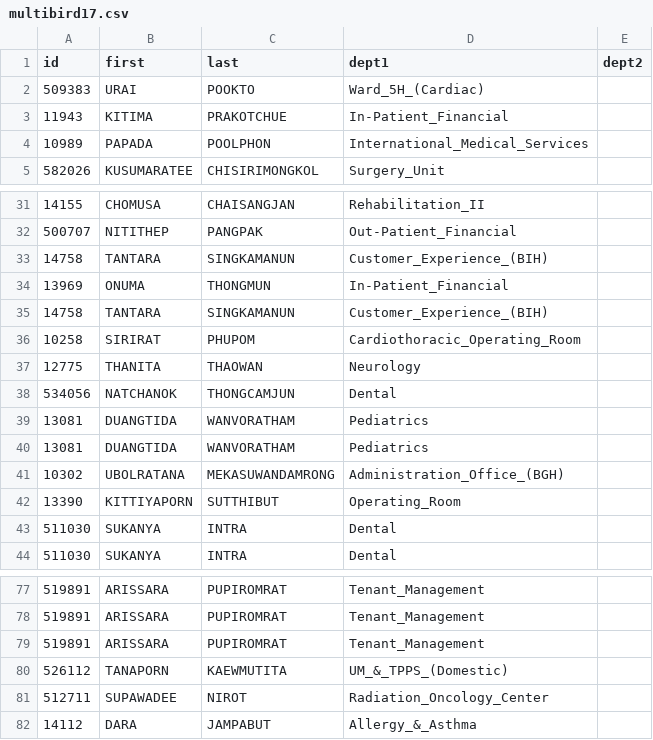
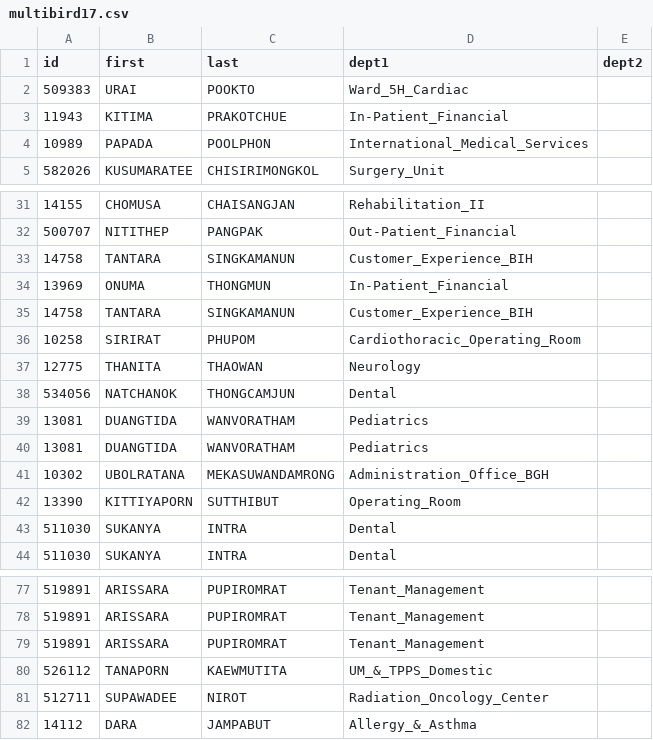
Before and after one commit to Paddyboy76/Randomiser, a CSV file: multibird17.csv, drawn as a sheet; only a part is shown, gaps mark what is left out.

Commit message:
removed brackets

```diff
--- a/multibird17.csv
+++ b/multibird17.csv
@@ -1,3 +1,3 @@
 id,first,last,dept1,dept2
-509383,URAI,POOKTO,Ward_5H_(Cardiac)
+509383,URAI,POOKTO,Ward_5H_Cardiac
 11943,KITIMA,PRAKOTCHUE,In-Patient_Financial
@@ -32,5 +32,5 @@ id,first,last,dept1,dept2
 500707,NITITHEP,PANGPAK,Out-Patient_Financial
-14758,TANTARA,SINGKAMANUN,Customer_Experience_(BIH)
+14758,TANTARA,SINGKAMANUN,Customer_Experience_BIH
 13969,ONUMA,THONGMUN,In-Patient_Financial
-14758,TANTARA,SINGKAMANUN,Customer_Experience_(BIH)
+14758,TANTARA,SINGKAMANUN,Customer_Experience_BIH
 10258,SIRIRAT,PHUPOM,Cardiothoracic_Operating_Room
@@ -40,3 +40,3 @@ id,first,last,dept1,dept2
 13081,DUANGTIDA,WANVORATHAM,Pediatrics
-10302,UBOLRATANA,MEKASUWANDAMRONG,Administration_Office_(BGH)
+10302,UBOLRATANA,MEKASUWANDAMRONG,Administration_Office_BGH
 13390,KITTIYAPORN,SUTTHIBUT,Operating_Room
@@ -79,3 +79,3 @@ id,first,last,dept1,dept2
 519891,ARISSARA,PUPIROMRAT,Tenant_Management
-526112,TANAPORN,KAEWMUTITA,UM_&_TPPS_(Domestic)
+526112,TANAPORN,KAEWMUTITA,UM_&_TPPS_Domestic
 512711,SUPAWADEE,NIROT,Radiation_Oncology_Center
```
